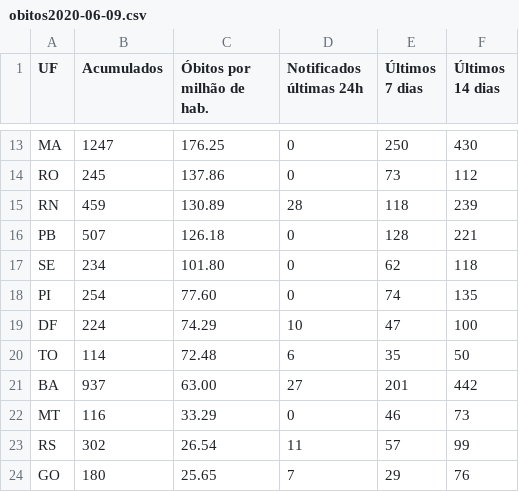
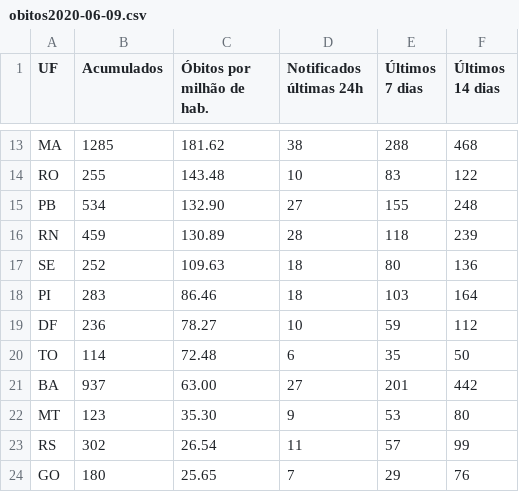
Before and after one commit to jclmntn/scrapertransparente, a CSV file: dados/obitos2020-06-09.csv, drawn as a sheet; only a part is shown, gaps mark what is left out; removed rows and columns are numbered as before the commit, all else as after; the diff covers the shown part only; the diff names each change by its address in the sheet, - before the commit and + after, or states it on an @@ line.

```diff
--- a/dados/obitos2020-06-09.csv
+++ b/dados/obitos2020-06-09.csv
-B13 (Acumulados): 1247
+B13 (Acumulados): 1285
-C13 (Óbitos por milhão de hab.): 176.25
+C13 (Óbitos por milhão de hab.): 181.62
-D13 (Notificados últimas 24h): 0
+D13 (Notificados últimas 24h): 38
-E13 (Últimos 7 dias): 250
+E13 (Últimos 7 dias): 288
-F13 (Últimos 14 dias): 430
+F13 (Últimos 14 dias): 468
-B14 (Acumulados): 245
+B14 (Acumulados): 255
-C14 (Óbitos por milhão de hab.): 137.86
+C14 (Óbitos por milhão de hab.): 143.48
-D14 (Notificados últimas 24h): 0
+D14 (Notificados últimas 24h): 10
-E14 (Últimos 7 dias): 73
+E14 (Últimos 7 dias): 83
-F14 (Últimos 14 dias): 112
+F14 (Últimos 14 dias): 122
+row 15: PB | 534 | 132.90 | 27 | 155 | 248
-row 16: PB | 507 | 126.18 | 0 | 128 | 221
-B17 (Acumulados): 234
+B17 (Acumulados): 252
-C17 (Óbitos por milhão de hab.): 101.80
+C17 (Óbitos por milhão de hab.): 109.63
-D17:D18 (Notificados últimas 24h): 0
+D17:D18 (Notificados últimas 24h): 18
-E17 (Últimos 7 dias): 62
+E17 (Últimos 7 dias): 80
-F17 (Últimos 14 dias): 118
+F17 (Últimos 14 dias): 136
-B18 (Acumulados): 254
+B18 (Acumulados): 283
-C18 (Óbitos por milhão de hab.): 77.60
+C18 (Óbitos por milhão de hab.): 86.46
-E18 (Últimos 7 dias): 74
+E18 (Últimos 7 dias): 103
-F18 (Últimos 14 dias): 135
+F18 (Últimos 14 dias): 164
-B19 (Acumulados): 224
+B19 (Acumulados): 236
-C19 (Óbitos por milhão de hab.): 74.29
+C19 (Óbitos por milhão de hab.): 78.27
-E19 (Últimos 7 dias): 47
+E19 (Últimos 7 dias): 59
-F19 (Últimos 14 dias): 100
+F19 (Últimos 14 dias): 112
-B22 (Acumulados): 116
+B22 (Acumulados): 123
-C22 (Óbitos por milhão de hab.): 33.29
+C22 (Óbitos por milhão de hab.): 35.30
-D22 (Notificados últimas 24h): 0
+D22 (Notificados últimas 24h): 9
-E22 (Últimos 7 dias): 46
+E22 (Últimos 7 dias): 53
-F22 (Últimos 14 dias): 73
+F22 (Últimos 14 dias): 80
```
Also changed, not shown: 35 edited cells elsewhere in this file, dados/casos2020-06-09.csv.
